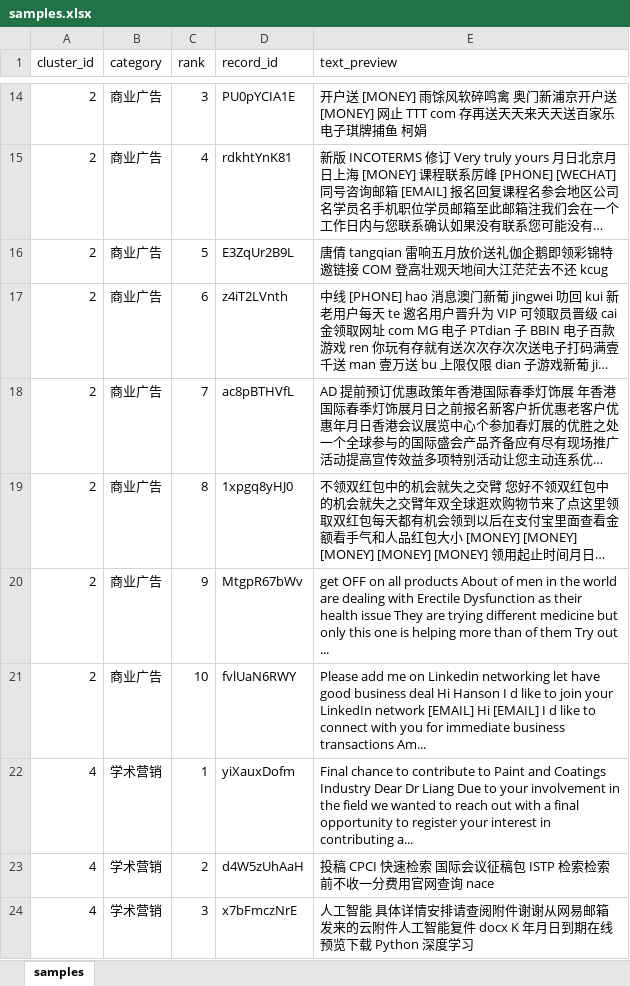
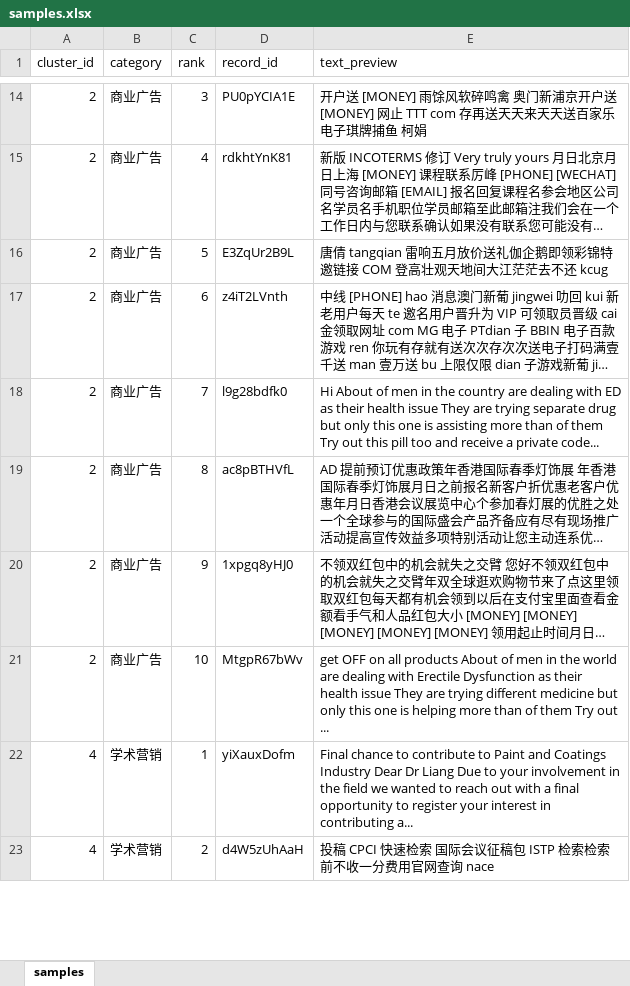
Before and after one commit to MarinaYang0123/email-spam-classification, an Excel workbook: schemes/scheme2_balanced5/outputs/samples.xlsx, sheet samples, drawn as a sheet; only a part is shown, gaps mark what is left out; long unchanged cells end in …; values as stored, in another font and other column widths than the file's, no borders; removed rows and columns are numbered as before the commit, all else as after; the diff covers the shown part only; the diff names each change by its address in the sheet, - before the commit and + after, or states it on an @@ line.

```diff
--- a/schemes/scheme2_balanced5/outputs/samples.xlsx (sheet samples)
+++ b/schemes/scheme2_balanced5/outputs/samples.xlsx (sheet samples)
+row 18: 2 | 商业广告 | 7 | l9g28bdfk0 | Hi About of men in the country are dealing with ED as their health issue They are trying separate drug but only this one is assisting more than of them Try out this pill too and receive a private code...
-C19 (rank): 7
+C19 (rank): 8
-C20 (rank): 8
+C20 (rank): 9
-C21 (rank): 9
+C21 (rank): 10
-row 21: 2 | 商业广告 | 10 | fvlUaN6RWY | Please add me on Linkedin networking let have good business deal Hi Hanson I d like to join your LinkedIn network [EMAIL] Hi [EMAIL] I d like to connect with you for immediate business transactions Am...
-row 24: 4 | 学术营销 | 3 | x7bFmczNrE | 人工智能 具体详情安排请查阅附件谢谢从网易邮箱发来的云附件人工智能复件 docx K 年月日到期在线预览下载 Python 深度学习
```
Also changed, not shown: 3 added rows, 2 removed rows and 26 edited cells elsewhere in this sheet, schemes/scheme1_semantic5/outputs/samples.xlsx, 37 other files.
